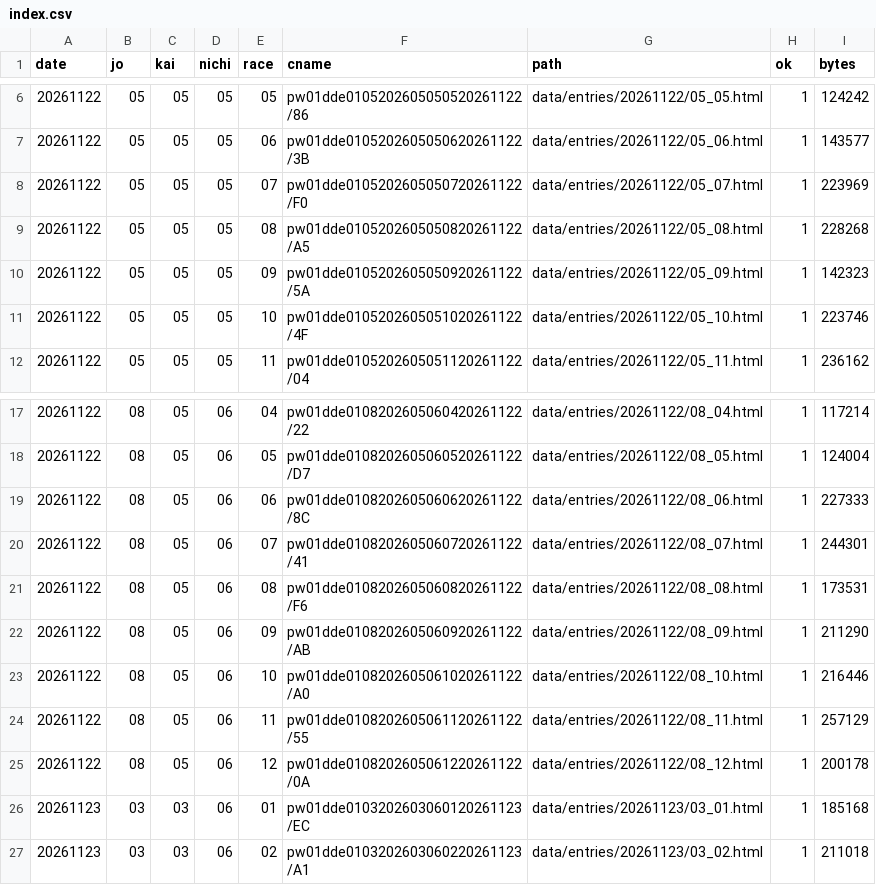
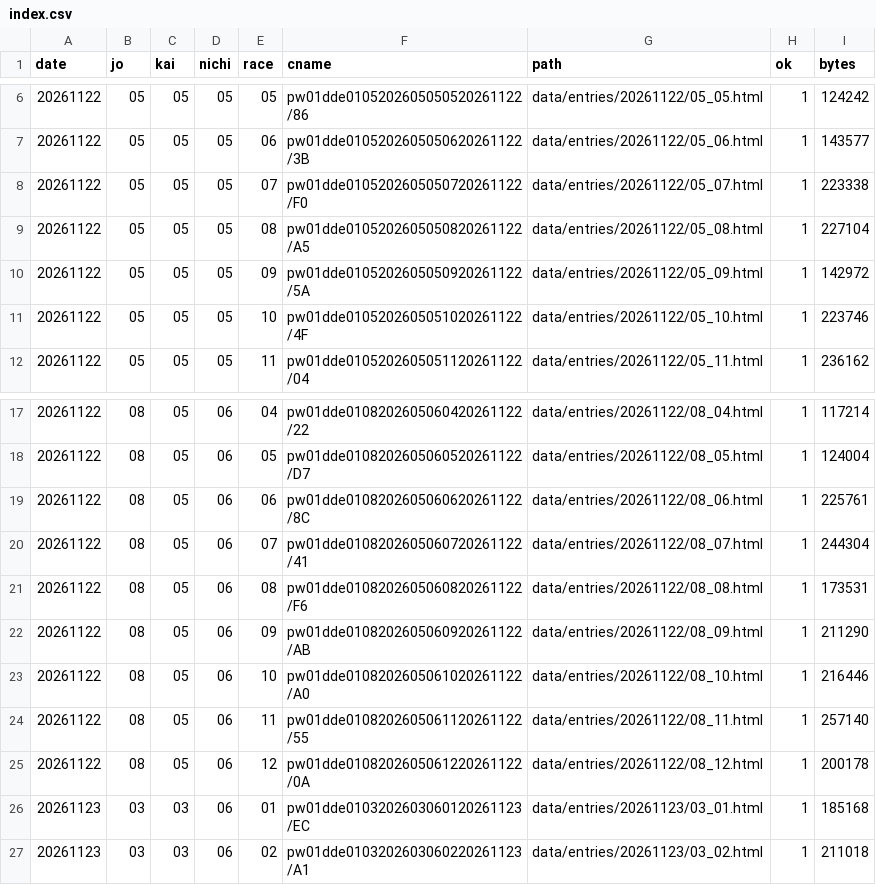
Before and after one commit to otakuan-pixel/jra2, a CSV file: data/entries/index.csv, drawn as a sheet; only a part is shown, gaps mark what is left out.

```diff
--- a/data/entries/index.csv
+++ b/data/entries/index.csv
@@ -7,5 +7,5 @@ date,jo,kai,nichi,race,cname,path,ok,bytes
 20261122,05,05,05,06,pw01dde0105202605050620261122/3B,data/entries/20261122/05_06.html,1,143577
-20261122,05,05,05,07,pw01dde0105202605050720261122/F0,data/entries/20261122/05_07.html,1,223969
-20261122,05,05,05,08,pw01dde0105202605050820261122/A5,data/entries/20261122/05_08.html,1,228268
-20261122,05,05,05,09,pw01dde0105202605050920261122/5A,data/entries/20261122/05_09.html,1,142323
+20261122,05,05,05,07,pw01dde0105202605050720261122/F0,data/entries/20261122/05_07.html,1,223338
+20261122,05,05,05,08,pw01dde0105202605050820261122/A5,data/entries/20261122/05_08.html,1,227104
+20261122,05,05,05,09,pw01dde0105202605050920261122/5A,data/entries/20261122/05_09.html,1,142972
 20261122,05,05,05,10,pw01dde0105202605051020261122/4F,data/entries/20261122/05_10.html,1,223746
@@ -18,4 +18,4 @@ date,jo,kai,nichi,race,cname,path,ok,bytes
 20261122,08,05,06,05,pw01dde0108202605060520261122/D7,data/entries/20261122/08_05.html,1,124004
-20261122,08,05,06,06,pw01dde0108202605060620261122/8C,data/entries/20261122/08_06.html,1,227333
-20261122,08,05,06,07,pw01dde0108202605060720261122/41,data/entries/20261122/08_07.html,1,244301
+20261122,08,05,06,06,pw01dde0108202605060620261122/8C,data/entries/20261122/08_06.html,1,225761
+20261122,08,05,06,07,pw01dde0108202605060720261122/41,data/entries/20261122/08_07.html,1,244304
 20261122,08,05,06,08,pw01dde0108202605060820261122/F6,data/entries/20261122/08_08.html,1,173531
@@ -23,3 +23,3 @@ date,jo,kai,nichi,race,cname,path,ok,bytes
 20261122,08,05,06,10,pw01dde0108202605061020261122/A0,data/entries/20261122/08_10.html,1,216446
-20261122,08,05,06,11,pw01dde0108202605061120261122/55,data/entries/20261122/08_11.html,1,257129
+20261122,08,05,06,11,pw01dde0108202605061120261122/55,data/entries/20261122/08_11.html,1,257140
 20261122,08,05,06,12,pw01dde0108202605061220261122/0A,data/entries/20261122/08_12.html,1,200178
```
Also changed, not shown: 15 other files.
